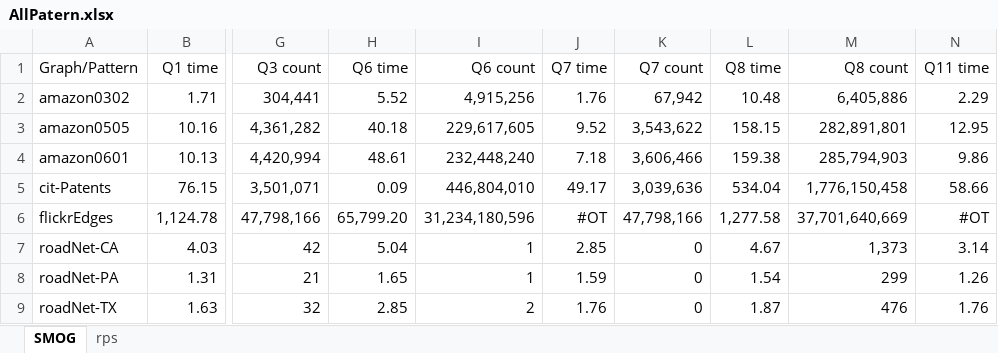
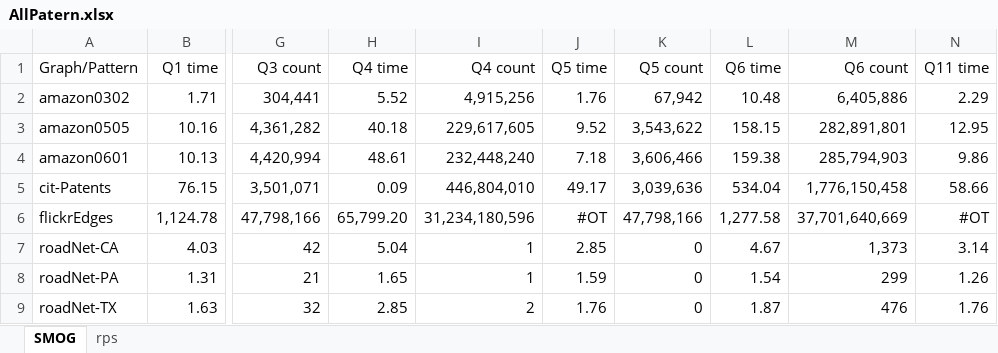
Before and after one commit to mengziheng/Gpu-SubgraphIsomorphism, an Excel workbook: result/AllPatern/AllPatern.xlsx, sheet SMOG, drawn as a sheet; only a part is shown, gaps mark what is left out; values as stored, in another font and other column widths than the file's, no borders; the diff names each change by its address in the sheet, - before the commit and + after, or states it on an @@ line.

```diff
--- a/result/AllPatern/AllPatern.xlsx (sheet SMOG)
+++ b/result/AllPatern/AllPatern.xlsx (sheet SMOG)
-H1: Q6 time
+H1: Q4 time
-I1: Q6 count
+I1: Q4 count
-J1: Q7 time
+J1: Q5 time
-K1: Q7 count
+K1: Q5 count
-L1: Q8 time
+L1: Q6 time
-M1: Q8 count
+M1: Q6 count
```
Also changed, not shown: 9 other files.
